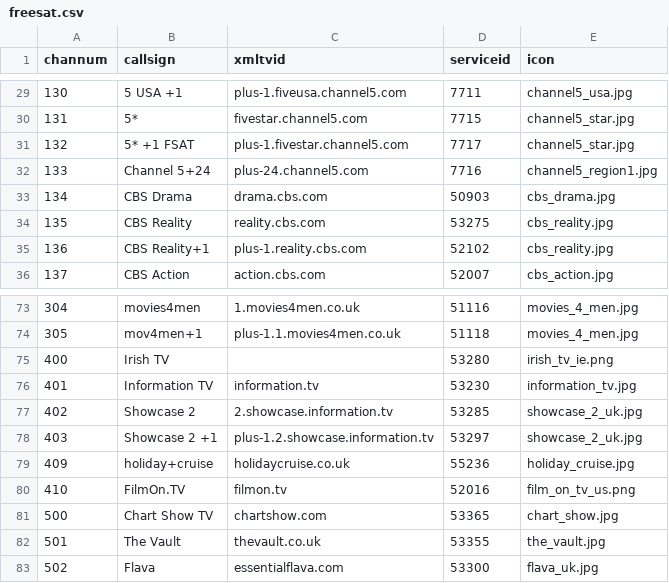
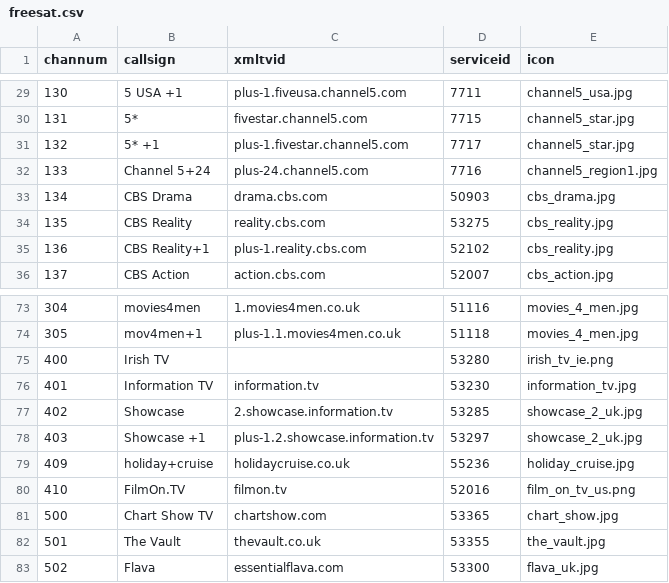
Before and after one commit to ta264/mythtv_channel_manager, a CSV file: contrib/freesat.csv, drawn as a sheet; only a part is shown, gaps mark what is left out.

Commit message:
Some channels renamed

```diff
--- a/contrib/freesat.csv
+++ b/contrib/freesat.csv
@@ -30,3 +30,3 @@ channum,callsign,xmltvid,serviceid,icon
 131,5*,fivestar.channel5.com,7715,channel5_star.jpg
-132,5* +1 FSAT,plus-1.fivestar.channel5.com,7717,channel5_star.jpg
+132,5* +1,plus-1.fivestar.channel5.com,7717,channel5_star.jpg
 133,Channel 5+24,plus-24.channel5.com,7716,channel5_region1.jpg
@@ -76,4 +76,4 @@ channum,callsign,xmltvid,serviceid,icon
 401,Information TV,information.tv,53230,information_tv.jpg
-402,Showcase 2,2.showcase.information.tv,53285,showcase_2_uk.jpg
-403,Showcase 2 +1,plus-1.2.showcase.information.tv,53297,showcase_2_uk.jpg
+402,Showcase ,2.showcase.information.tv,53285,showcase_2_uk.jpg
+403,Showcase +1,plus-1.2.showcase.information.tv,53297,showcase_2_uk.jpg
 409,holiday+cruise,holidaycruise.co.uk,55236,holiday_cruise.jpg
```
